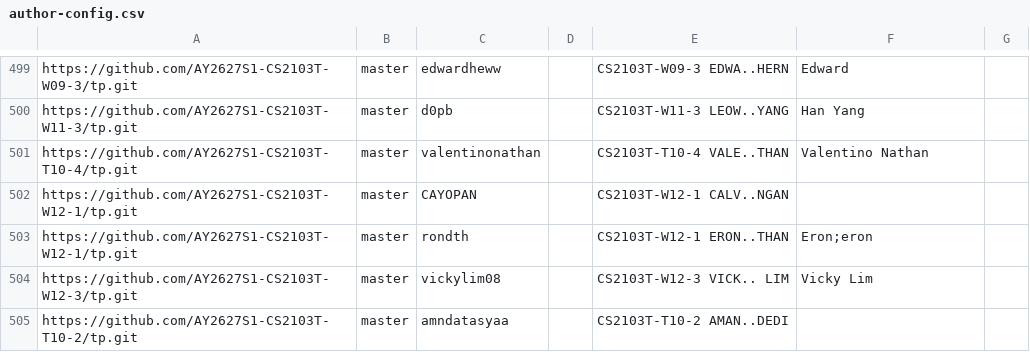
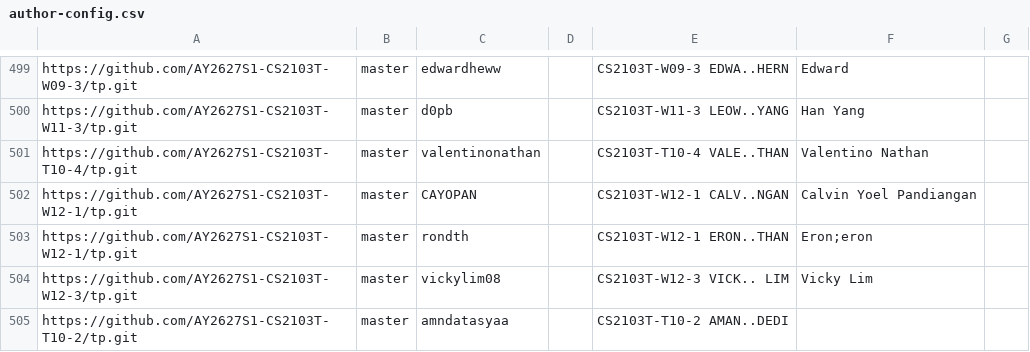
Before and after one commit to NUS-CS2103-AY2627-S1/tp-dashboard, a CSV file: config/author-config.csv, drawn as a sheet; only a part is shown, gaps mark what is left out.

Commit message:
Update configs

```diff
--- a/config/author-config.csv
+++ b/config/author-config.csv
@@ -501,3 +501,3 @@ https://github.com/AY2627S1-CS2103T-W11-3/tp.git,master,d0pb,,CS2103T-W11-3 LEOW
 https://github.com/AY2627S1-CS2103T-T10-4/tp.git,master,valentinonathan,,CS2103T-T10-4 VALE..THAN,Valentino Nathan,
-https://github.com/AY2627S1-CS2103T-W12-1/tp.git,master,CAYOPAN,,CS2103T-W12-1 CALV..NGAN,,
+https://github.com/AY2627S1-CS2103T-W12-1/tp.git,master,CAYOPAN,,CS2103T-W12-1 CALV..NGAN,Calvin Yoel Pandiangan,
 https://github.com/AY2627S1-CS2103T-W12-1/tp.git,master,rondth,,CS2103T-W12-1 ERON..THAN,Eron;eron,
```
